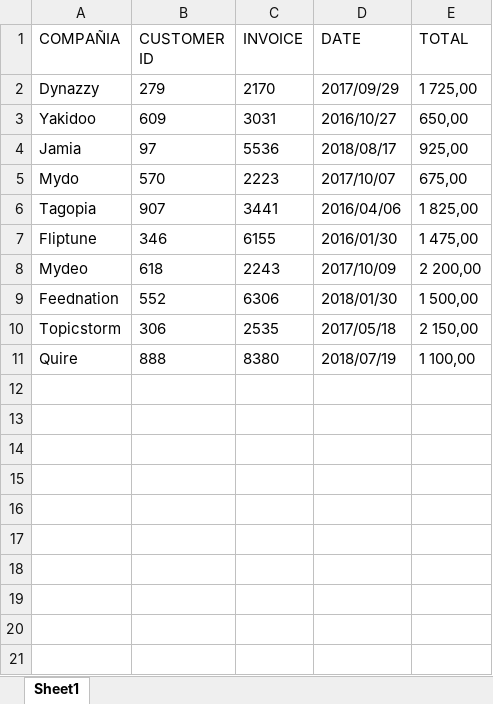
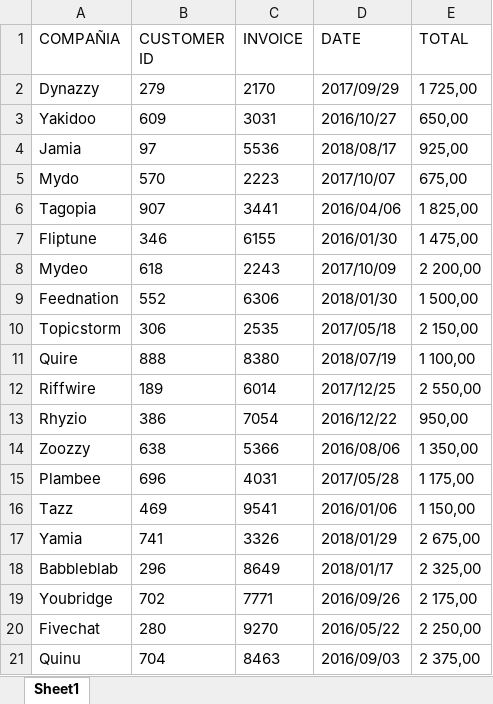
Before and after one commit to rvndrupal/TODO_RPA, an Excel workbook: PDF_SCRAPING/PDF_Scraping/Datos.xlsx, sheet Sheet1, drawn as a sheet; values as stored, in another font and other column widths than the file's, no borders; the diff names each change by its address in the sheet, - before the commit and + after, or states it on an @@ line.

```diff
--- a/PDF_SCRAPING/PDF_Scraping/Datos.xlsx (sheet Sheet1)
+++ b/PDF_SCRAPING/PDF_Scraping/Datos.xlsx (sheet Sheet1)
+row 12: Riffwire | 189 | 6014 | 2017/12/25 | 2 550,00
+row 13: Rhyzio | 386 | 7054 | 2016/12/22 | 950,00
+row 14: Zoozzy | 638 | 5366 | 2016/08/06 | 1 350,00
+row 15: Plambee | 696 | 4031 | 2017/05/28 | 1 175,00
+row 16: Tazz | 469 | 9541 | 2016/01/06 | 1 150,00
+row 17: Yamia | 741 | 3326 | 2018/01/29 | 2 675,00
+row 18: Babbleblab | 296 | 8649 | 2018/01/17 | 2 325,00
+row 19: Youbridge | 702 | 7771 | 2016/09/26 | 2 175,00
+row 20: Fivechat | 280 | 9270 | 2016/05/22 | 2 250,00
+row 21: Quinu | 704 | 8463 | 2016/09/03 | 2 375,00
```
Also changed, not shown: Buscar_cuarto/Buscar_cuarto/Resultados.xlsx, 25 other files.
